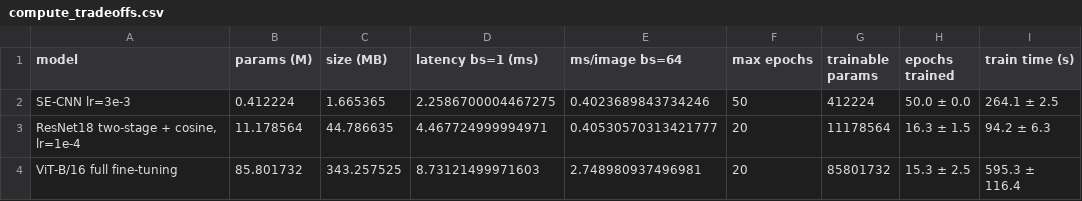
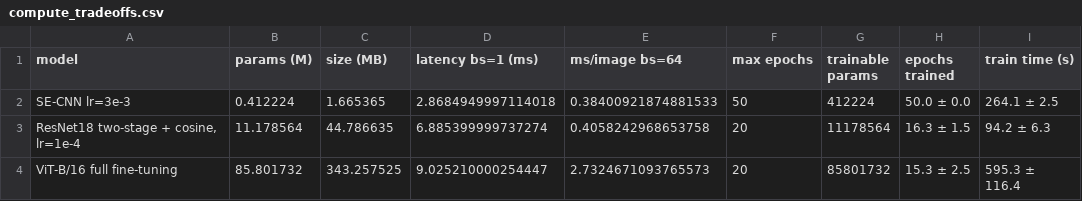
Before and after one commit to zichengs/COMP7015_AI_Group_Project5, a CSV file: outputs/compute_tradeoffs.csv, drawn as a sheet; only a part is shown; the diff names each change by its address in the sheet, - before the commit and + after, or states it on an @@ line.

```diff
--- a/outputs/compute_tradeoffs.csv
+++ b/outputs/compute_tradeoffs.csv
-D2 (latency bs=1 (ms)): 2.2586700004467275
+D2 (latency bs=1 (ms)): 2.8684949997114018
-E2 (ms/image bs=64): 0.4023689843734246
+E2 (ms/image bs=64): 0.38400921874881533
-D3 (latency bs=1 (ms)): 4.467724999994971
+D3 (latency bs=1 (ms)): 6.885399999737274
-E3 (ms/image bs=64): 0.40530570313421777
+E3 (ms/image bs=64): 0.4058242968653758
-D4 (latency bs=1 (ms)): 8.73121499971603
+D4 (latency bs=1 (ms)): 9.025210000254447
-E4 (ms/image bs=64): 2.748980937496981
+E4 (ms/image bs=64): 2.7324671093765573
```
Also changed, not shown: 8 other files.
